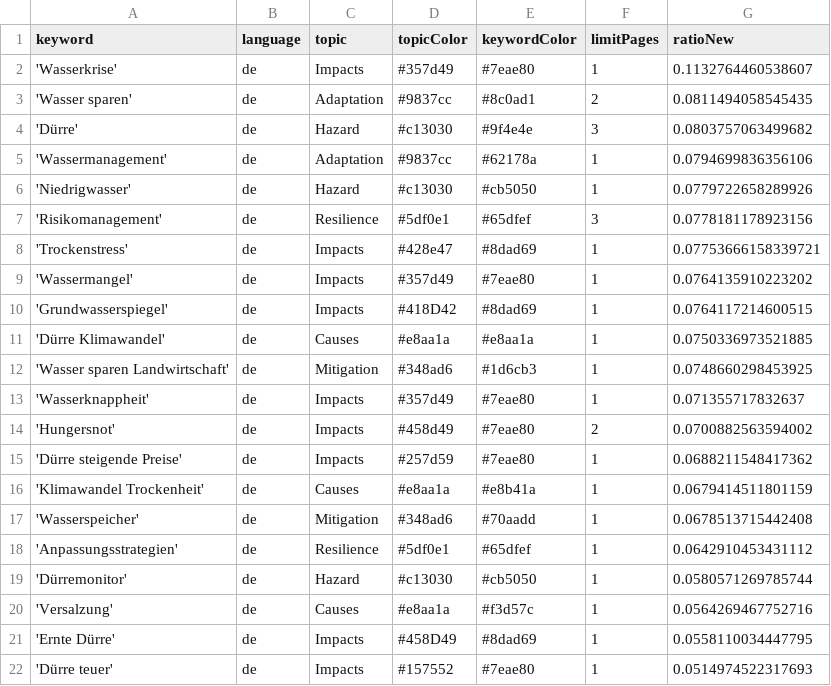
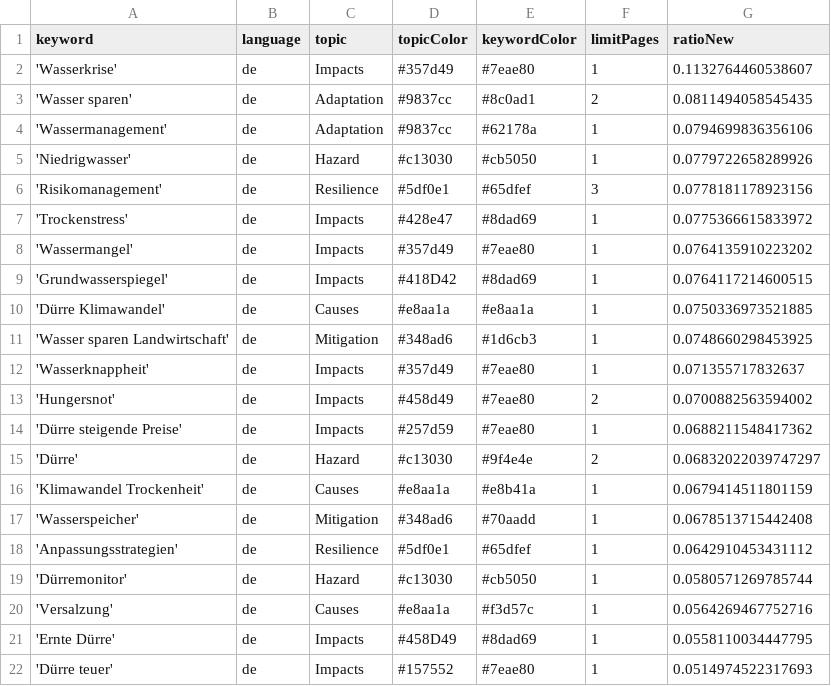
Before and after one commit to sonjanews/DroughtIsComing, a CSV file: keywords.csv, drawn as a sheet; only a part is shown.

Commit message:
Commit from GitHub Actions (harvest:0.0)

```diff
--- a/keywords.csv
+++ b/keywords.csv
@@ -3,3 +3,2 @@ keyword,language,topic,topicColor,keywordColor,limitPages,ratioNew
 'Wasser sparen',de,Adaptation,#9837cc,#8c0ad1,2,0.0811494058545435
-'Dürre',de,Hazard,#c13030,#9f4e4e,3,0.0803757063499682
 'Wassermanagement',de,Adaptation,#9837cc,#62178a,1,0.0794699836356106
@@ -7,3 +6,3 @@ keyword,language,topic,topicColor,keywordColor,limitPages,ratioNew
 'Risikomanagement',de,Resilience,#5df0e1,#65dfef,3,0.0778181178923156
-'Trockenstress',de,Impacts,#428e47,#8dad69,1,0.07753666158339721
+'Trockenstress',de,Impacts,#428e47,#8dad69,1,0.0775366615833972
 'Wassermangel',de,Impacts,#357d49,#7eae80,1,0.0764135910223202
@@ -15,2 +14,3 @@ keyword,language,topic,topicColor,keywordColor,limitPages,ratioNew
 'Dürre steigende Preise',de,Impacts,#257d59,#7eae80,1,0.0688211548417362
+'Dürre',de,Hazard,#c13030,#9f4e4e,2,0.06832022039747297
 'Klimawandel Trockenheit',de,Causes,#e8aa1a,#e8b41a,1,0.0679414511801159
```
